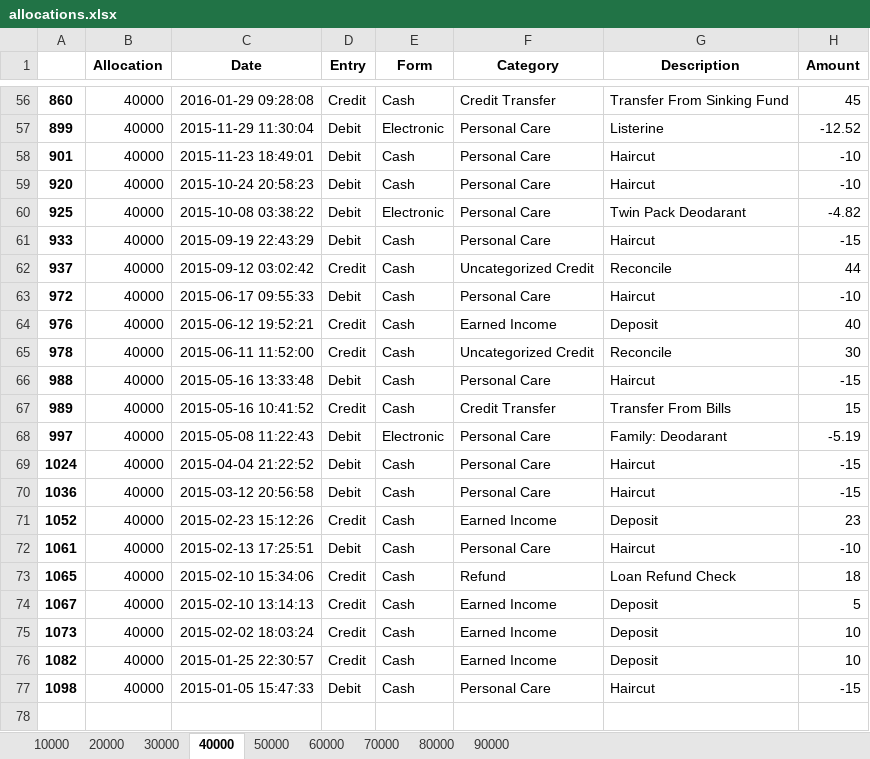
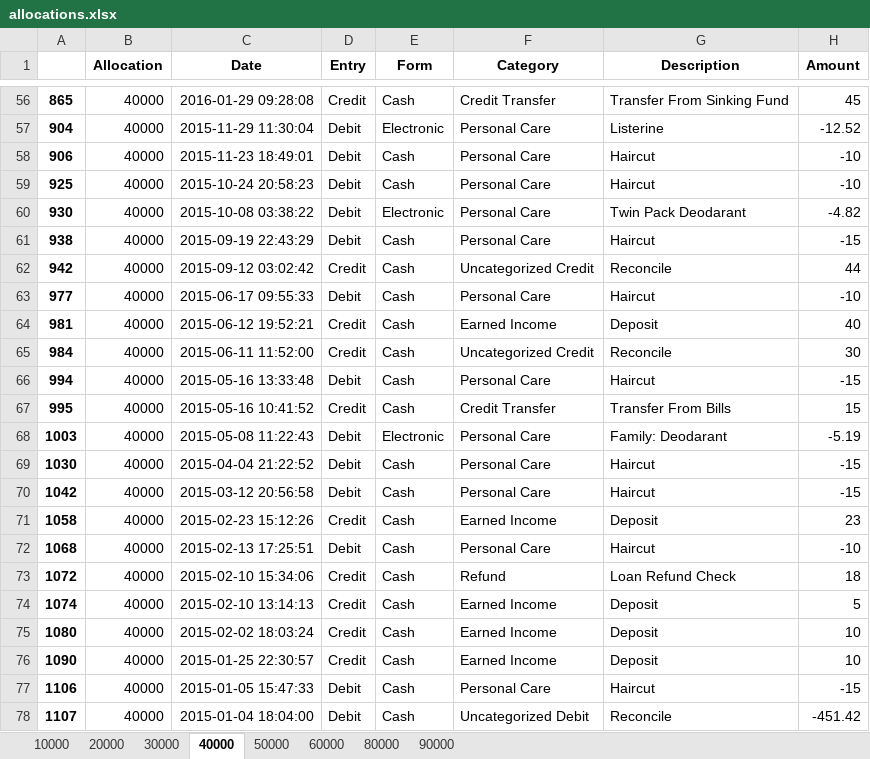
Before and after one commit to SteveJerettMcQueen/recordtransactions, an Excel workbook: allocations.xlsx, sheet 40000, drawn as a sheet; only a part is shown, gaps mark what is left out; values as stored, in another font and other column widths than the file's, no borders; the diff covers the shown part only; the diff names each change by its address in the sheet, - before the commit and + after, or states it on an @@ line.

```diff
--- a/allocations.xlsx (sheet 40000)
+++ b/allocations.xlsx (sheet 40000)
-sheet tab: 70000
-A56: 860
+A56: 865
-A57: 899
+A57: 904
-A58: 901
+A58: 906
-A59: 920
+A59: 925
-A60: 925
+A60: 930
-A61: 933
+A61: 938
-A62: 937
+A62: 942
-A63: 972
+A63: 977
-A64: 976
+A64: 981
-A65: 978
+A65: 984
-A66: 988
+A66: 994
-A67: 989
+A67: 995
-A68: 997
+A68: 1003
-A69: 1024
+A69: 1030
-A70: 1036
+A70: 1042
-A71: 1052
+A71: 1058
-A72: 1061
+A72: 1068
-A73: 1065
+A73: 1072
-A74: 1067
+A74: 1074
-A75: 1073
+A75: 1080
-A76: 1082
+A76: 1090
-A77: 1098
+A77: 1106
+row 78: 1107 | 40000 | 2015-01-04 18:04:00 | Debit | Cash | Uncategorized Debit | Reconcile | -451.42
```
Also changed, not shown: 54 edited cells elsewhere in this sheet, sheet 80000, sheet 10000, sheet 30000, sheet 60000, sheet 20000, sheet 90000, 1 more sheet, transactions.xlsx, 4 other files.
